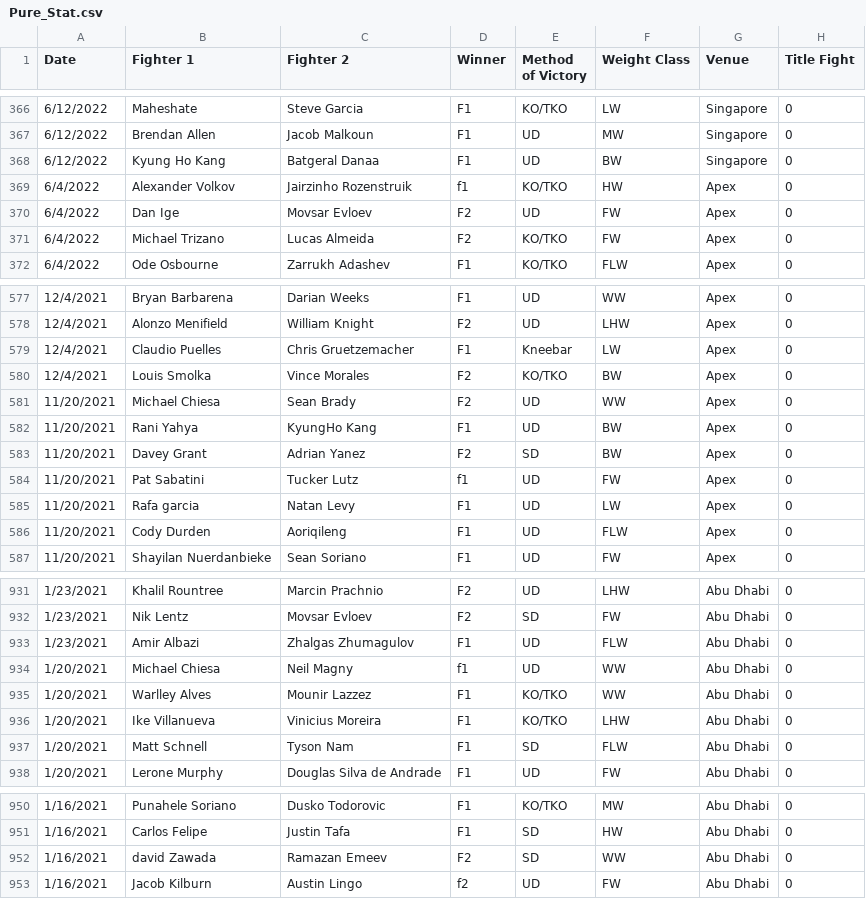
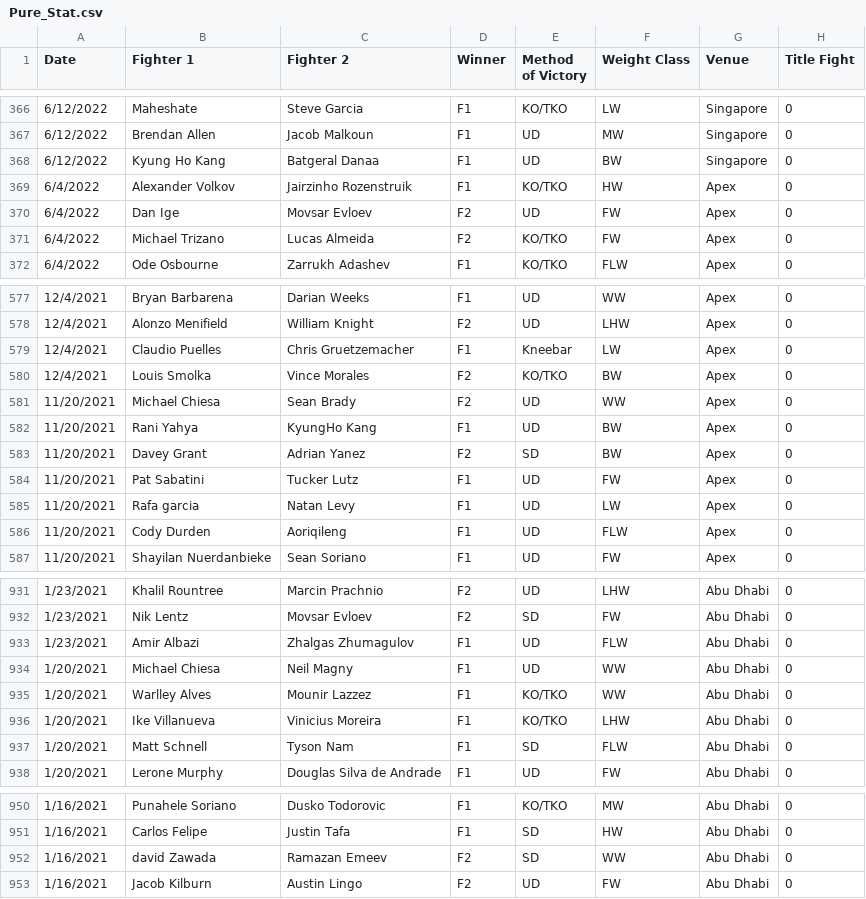
Before and after one commit to Kayvan5109/ufcproject, a CSV file: Pure_Stat.csv, drawn as a sheet; only a part is shown, gaps mark what is left out; the diff names each change by its address in the sheet, - before the commit and + after, or states it on an @@ line.

```diff
--- a/Pure_Stat.csv
+++ b/Pure_Stat.csv
-D369 (Winner): f1
+D369 (Winner): F1
-D584 (Winner): f1
+D584 (Winner): F1
-D934 (Winner): f1
+D934 (Winner): F1
-D953 (Winner): f2
+D953 (Winner): F2
```
Also changed, not shown: fighters.csv.
